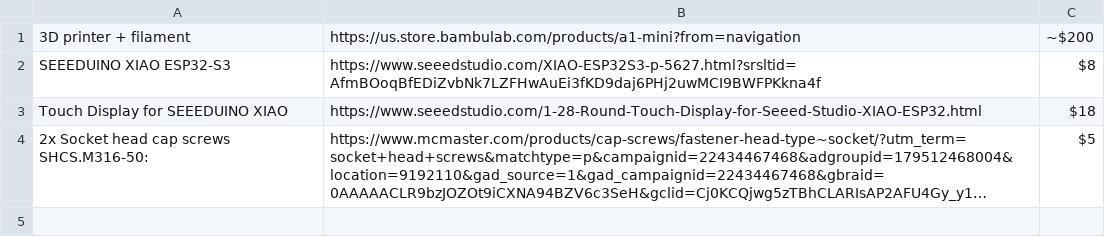
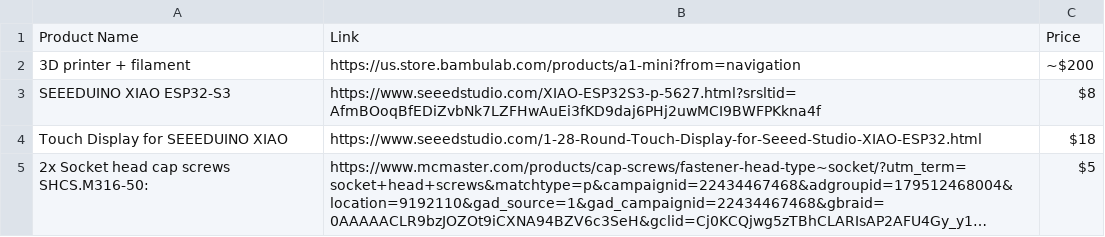
Before and after one commit to anishmalladi05/SpotiDisplay, a CSV file: BOM.csv, drawn as a sheet; long unchanged cells end in …; the diff names each change by its address in the sheet, - before the commit and + after, or states it on an @@ line.

Commit message:
Update BOM.csv

```diff
--- a/BOM.csv
+++ b/BOM.csv
+row 1: Product Name | Link | Price
```
